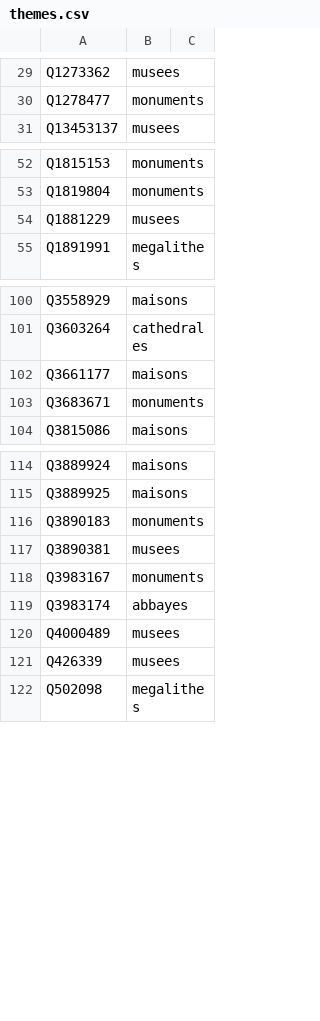
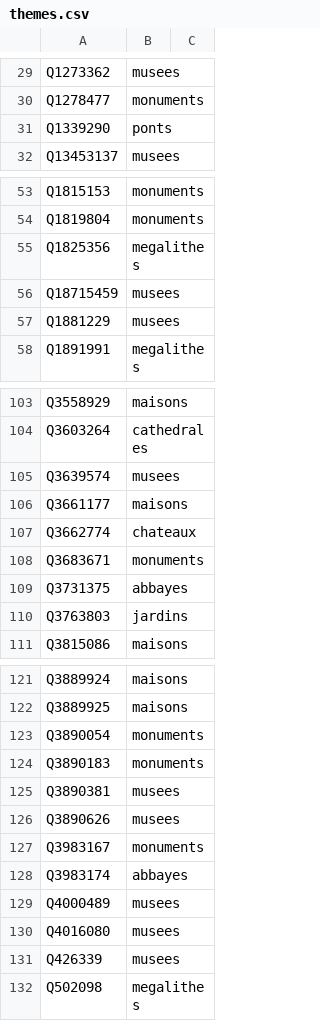
Before and after one commit to alexnr10/roam, a CSV file: pipeline/data/it/manual/themes.csv, drawn as a sheet; only a part is shown, gaps mark what is left out; the diff covers the shown part only.

```diff
--- a/pipeline/data/it/manual/themes.csv
+++ b/pipeline/data/it/manual/themes.csv
@@ -30,2 +30,3 @@ Q1273362,musees,
 Q1278477,monuments,
+Q1339290,ponts,
 Q13453137,musees,
@@ -53,2 +54,4 @@ Q1815153,monuments,
 Q1819804,monuments,
+Q1825356,megalithes,
+Q18715459,musees,
 Q1881229,musees,
@@ -101,4 +104,8 @@ Q3558929,maisons,
 Q3603264,cathedrales,
+Q3639574,musees,
 Q3661177,maisons,
+Q3662774,chateaux,
 Q3683671,monuments,
+Q3731375,abbayes,
+Q3763803,jardins,
 Q3815086,maisons,
@@ -115,4 +122,6 @@ Q3889924,maisons,
 Q3889925,maisons,
+Q3890054,monuments,
 Q3890183,monuments,
 Q3890381,musees,
+Q3890626,musees,
 Q3983167,monuments,
@@ -120,2 +129,3 @@ Q3983174,abbayes,
 Q4000489,musees,
+Q4016080,musees,
 Q426339,musees,
```
Also changed, not shown: 1 added row elsewhere in this file, pipeline/data/it/manual/decisions.csv, pipeline/data/it/manual/tiers.csv, 2 other files.
